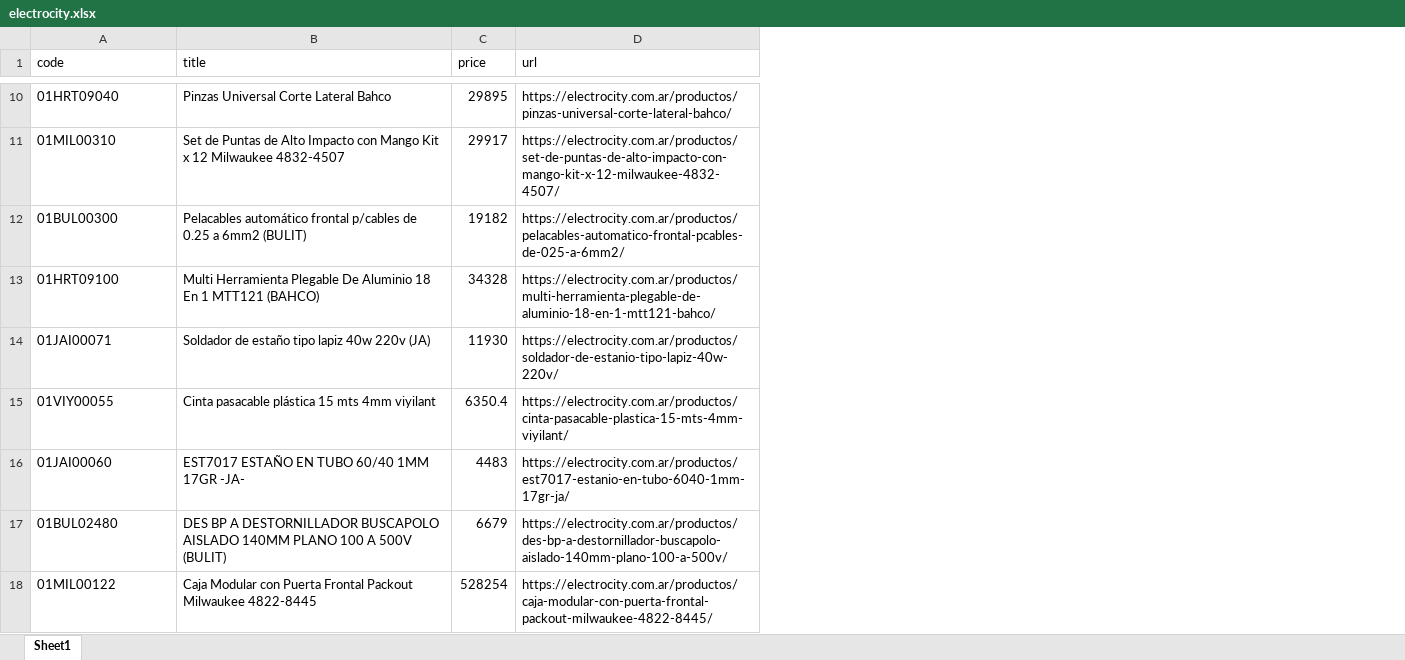
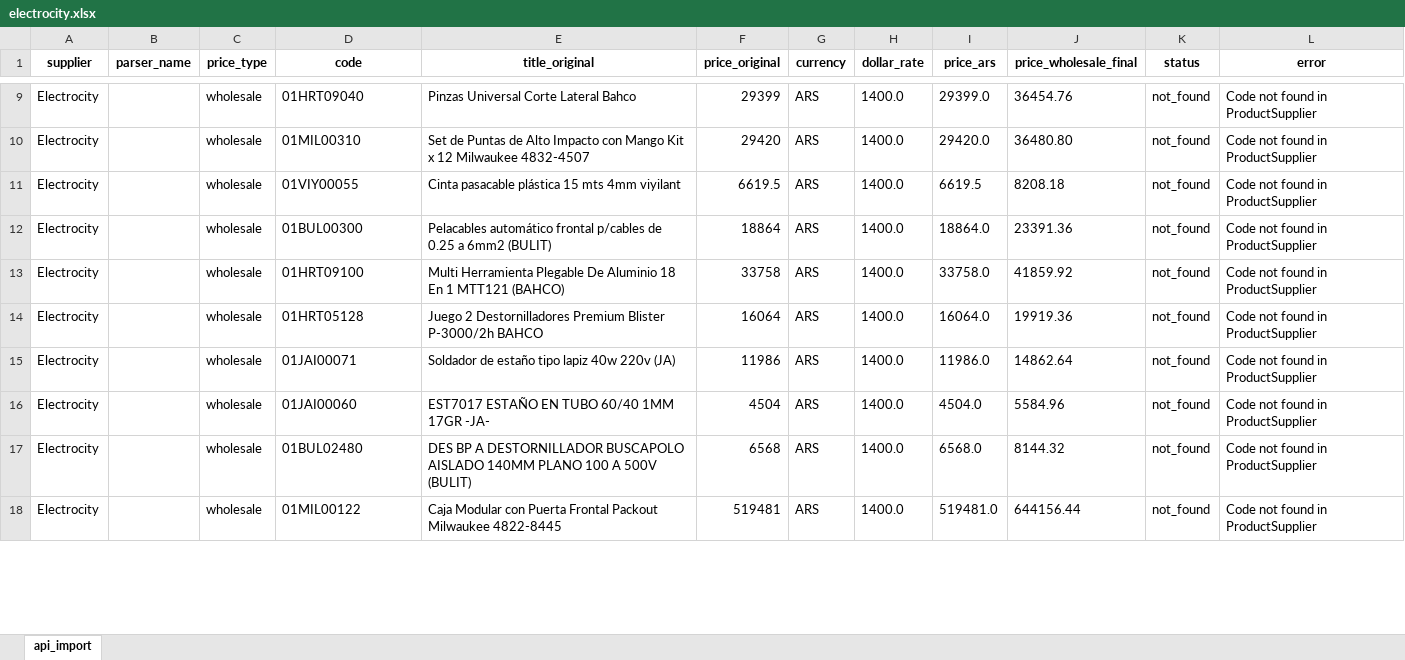
Before and after one commit to ReptiloidAnunak/sbt_prices_parser, an Excel workbook: media/price_lists/electrocity.xlsx, sheet api_import, drawn as a sheet; only a part is shown, gaps mark what is left out; values as stored, in another font and other column widths than the file's, no borders; removed rows and columns are numbered as before the commit, all else as after; the diff covers the shown part only; the diff names each change by its address in the sheet, - before the commit and + after, or states it on an @@ line.

```diff
--- a/media/price_lists/electrocity.xlsx (sheet api_import)
+++ b/media/price_lists/electrocity.xlsx (sheet api_import)
-sheet tab: Sheet1
+sheet tab: api_import
+column A (supplier), rows 9-10: Electrocity | Electrocity; rows 12-13: Electrocity | Electrocity; rows 15-18: all Electrocity
+column B (parser_name), empty
+column C (price_type), rows 9-10: wholesale | wholesale; rows 12-13: wholesale | wholesale; rows 15-18: all wholesale
-column C (price), rows 10-14: 29895 | 29917 | 19182 | 34328 | 11930; rows 16-18: 4483 | 6679 | 528254
-column D (url), rows 10-14: https://electrocity.com.ar/productos/pinzas-universal-corte-lateral-bahco/ | https://electrocity.com.ar/productos/set-de-puntas-de-alto-impacto-con-mango-kit-x-12-milwaukee-4832-4507/ | https://electrocity.com.ar/productos/pelacables-automatico-frontal-pcables-de-025-a-6mm2/ | https://electrocity.com.ar/productos/multi-herramienta-plegable-de-aluminio-18-en-1-mtt121-bahco/ | https://electrocity.com.ar/productos/soldador-de-estanio-tipo-lapiz-40w-220v/; rows 16-18: https://electrocity.com.ar/productos/est7017-estanio-en-tubo-6040-1mm-17gr-ja/ | https://electrocity.com.ar/productos/des-bp-a-destornillador-buscapolo-aislado-140mm-plano-100-a-500v/ | https://electrocity.com.ar/productos/caja-modular-con-puerta-frontal-packout-milwaukee-4822-8445/
+column F (price_original), rows 9-10: 29399 | 29420; rows 12-13: 18864 | 33758; rows 15-18: 11986 | 4504 | 6568 | 519481
+column G (currency), rows 9-10: ARS | ARS; rows 12-13: ARS | ARS; rows 15-18: all ARS
+column H (dollar_rate), rows 9-10: 1400.0 | 1400.0; rows 12-13: 1400.0 | 1400.0; rows 15-18: all 1400.0
+column I (price_ars), rows 9-10: 29399.0 | 29420.0; rows 12-13: 18864.0 | 33758.0; rows 15-18: 11986.0 | 4504.0 | 6568.0 | 519481.0
+column J (price_wholesale_final), rows 9-10: 36454.76 | 36480.80; rows 12-13: 23391.36 | 41859.92; rows 15-18: 14862.64 | 5584.96 | 8144.32 | 644156.44
+column K (status), rows 9-10: not_found | not_found; rows 12-13: not_found | not_found; rows 15-18: all not_found
+column L (error), rows 9-10: Code not found in ProductSupplier | Code not found in ProductSupplier; rows 12-13: Code not found in ProductSupplier | Code not found in ProductSupplier; rows 15-18: all Code not found in ProductSupplier
@@ D1:E1 bold: off → on, alignment: left → center @@
-E1: title
+E1: title_original
@@ row 15 moved to row 11: Electrocity @@
@@ row 19 moved to row 14: Electrocity @@
```
Also changed, not shown: 2 added rows and 48 moved rows elsewhere in this sheet, media/price_lists/belgrano.xlsx, media/price_lists/duna_srl.xlsx, 30 other files.
